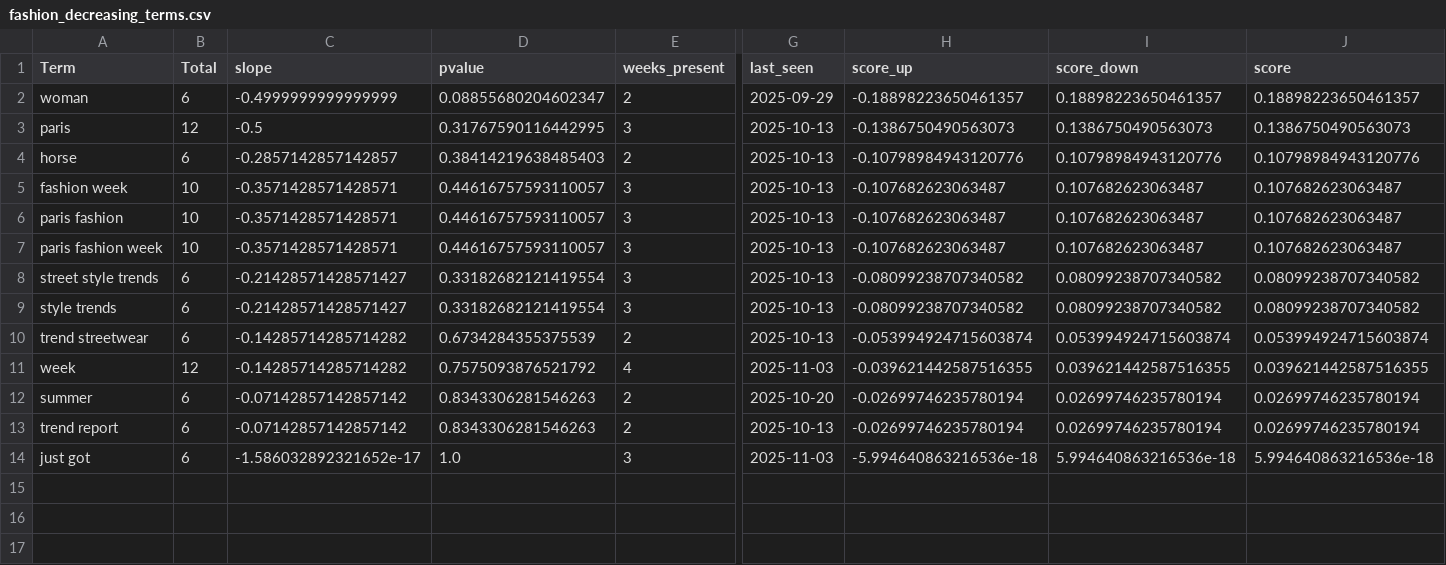
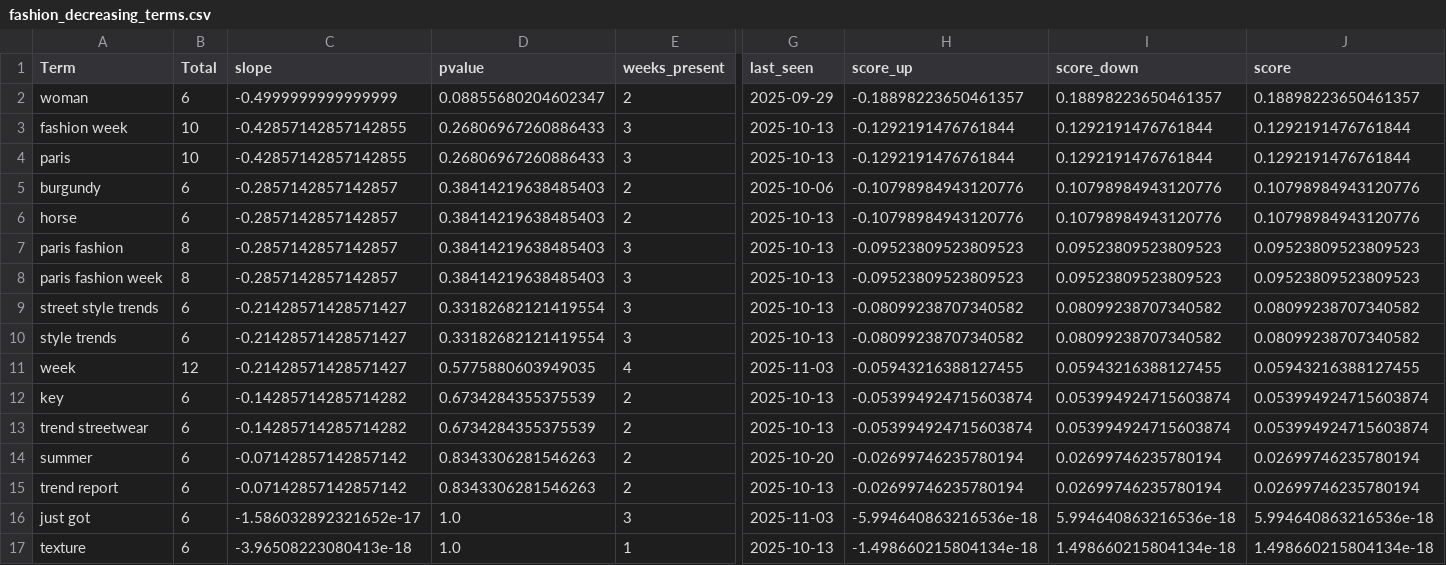
Before and after one commit to prettylittledata/prettylittledata, a CSV file: data/fashion_decreasing_terms.csv, drawn as a sheet; only a part is shown, gaps mark what is left out; removed rows and columns are numbered as before the commit, all else as after; rows hold the shown columns only; the diff names each change by its address in the sheet, - before the commit and + after, or states it on an @@ line.

```diff
--- a/data/fashion_decreasing_terms.csv
+++ b/data/fashion_decreasing_terms.csv
+row 3: fashion week | 10 | -0.42857142857142855 | 0.26806967260886433 | 3 | 2025-10-13 | -0.1292191476761844 | 0.1292191476761844 | 0.1292191476761844
-B4 (Total): 12
+B4 (Total): 10
-C4 (slope): -0.5
+C4 (slope): -0.42857142857142855
-D4 (pvalue): 0.31767590116442995
+D4 (pvalue): 0.26806967260886433
-H4 (score_up): -0.1386750490563073
+H4 (score_up): -0.1292191476761844
-I4 (score_down): 0.1386750490563073
+I4 (score_down): 0.1292191476761844
-J4 (score): 0.1386750490563073
+J4 (score): 0.1292191476761844
+row 5: burgundy | 6 | -0.2857142857142857 | 0.38414219638485403 | 2 | 2025-10-06 | -0.10798984943120776 | 0.10798984943120776 | 0.10798984943120776
-row 5: fashion week | 10 | -0.3571428571428571 | 0.44616757593110057 | 3 | 2025-10-13 | -0.107682623063487 | 0.107682623063487 | 0.107682623063487
-B7:B8 (Total): 10
+B7:B8 (Total): 8
-C7:C8 (slope): -0.3571428571428571
+C7:C8 (slope): -0.2857142857142857
-D7:D8 (pvalue): 0.44616757593110057
+D7:D8 (pvalue): 0.38414219638485403
-H7:H8 (score_up): -0.107682623063487
+H7:H8 (score_up): -0.09523809523809523
-I7:I8 (score_down): 0.107682623063487
+I7:I8 (score_down): 0.09523809523809523
-J7:J8 (score): 0.107682623063487
+J7:J8 (score): 0.09523809523809523
+row 11: week | 12 | -0.21428571428571427 | 0.5775880603949035 | 4 | 2025-11-03 | -0.05943216388127455 | 0.05943216388127455 | 0.05943216388127455
+row 12: key | 6 | -0.14285714285714282 | 0.6734284355375539 | 2 | 2025-10-13 | -0.053994924715603874 | 0.053994924715603874 | 0.053994924715603874
-row 11: week | 12 | -0.14285714285714282 | 0.7575093876521792 | 4 | 2025-11-03 | -0.039621442587516355 | 0.039621442587516355 | 0.039621442587516355
+row 17: texture | 6 | -3.96508223080413e-18 | 1.0 | 1 | 2025-10-13 | -1.498660215804134e-18 | 1.498660215804134e-18 | 1.498660215804134e-18
```
Also changed, not shown: data/fashion_all_raw.csv, data/fashion_increasing_terms.csv, 5 other files.
